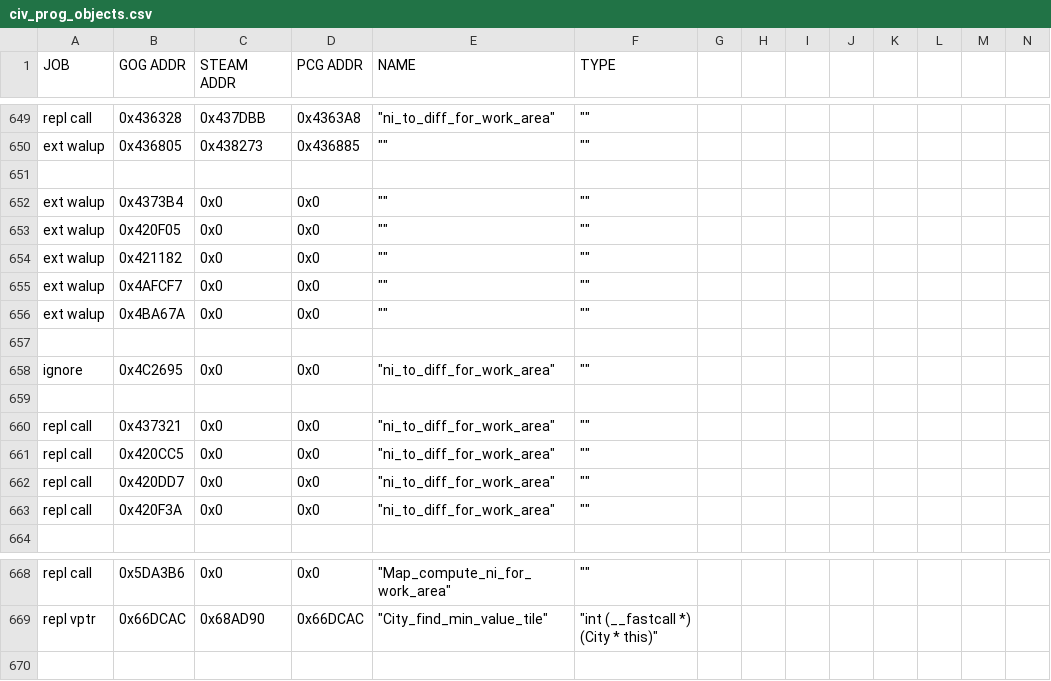
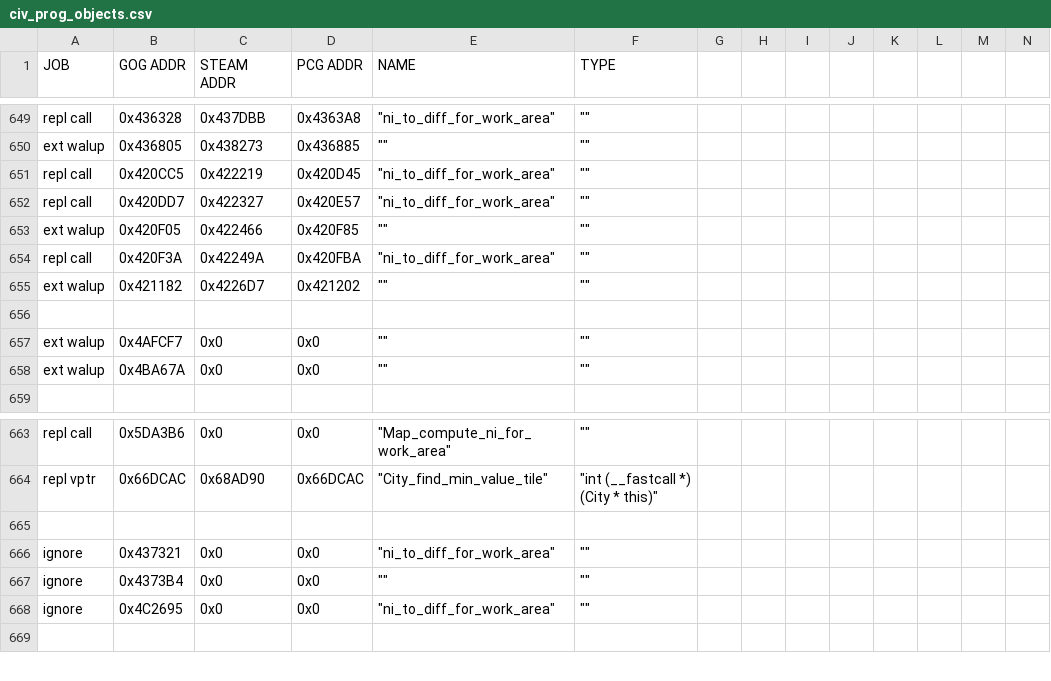
Before and after one commit to maxpetul/C3X, a CSV file: civ_prog_objects.csv, drawn as a sheet; only a part is shown, gaps mark what is left out; removed rows and columns are numbered as before the commit, all else as after; rows hold the shown columns only; the diff names each change by its address in the sheet, - before the commit and + after, or states it on an @@ line.

Commit message:
Patch work area loop in City_Form :: draw_yields_on_worked_tiles and draw_border_around_workable_tiles; Ignore a loop in City::m23

```diff
--- a/civ_prog_objects.csv
+++ b/civ_prog_objects.csv
+row 651: repl call | 0x420CC5 | 0x422219 | 0x420D45 | "ni_to_diff_for_work_area" | ""
+row 652: repl call | 0x420DD7 | 0x422327 | 0x420E57 | "ni_to_diff_for_work_area" | ""
+row 653: ext walup | 0x420F05 | 0x422466 | 0x420F85 | "" | ""
+row 654: repl call | 0x420F3A | 0x42249A | 0x420FBA | "ni_to_diff_for_work_area" | ""
+row 655: ext walup | 0x421182 | 0x4226D7 | 0x421202 | "" | ""
-row 652: ext walup | 0x4373B4 | 0x0 | 0x0 | "" | ""
-row 653: ext walup | 0x420F05 | 0x0 | 0x0 | "" | ""
-row 654: ext walup | 0x421182 | 0x0 | 0x0 | "" | ""
-row 657: (empty)
-row 659: (empty)
-row 660: repl call | 0x437321 | 0x0 | 0x0 | "ni_to_diff_for_work_area" | ""
-row 661: repl call | 0x420CC5 | 0x0 | 0x0 | "ni_to_diff_for_work_area" | ""
-row 662: repl call | 0x420DD7 | 0x0 | 0x0 | "ni_to_diff_for_work_area" | ""
-row 663: repl call | 0x420F3A | 0x0 | 0x0 | "ni_to_diff_for_work_area" | ""
+row 665: (empty)
+row 666: ignore | 0x437321 | 0x0 | 0x0 | "ni_to_diff_for_work_area" | ""
+row 667: ignore | 0x4373B4 | 0x0 | 0x0 | "" | ""
@@ row 658 moved to row 668: ignore @@
```
